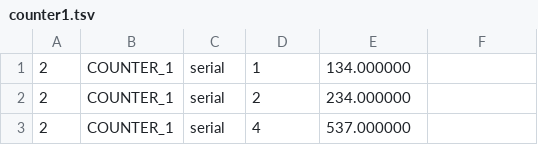
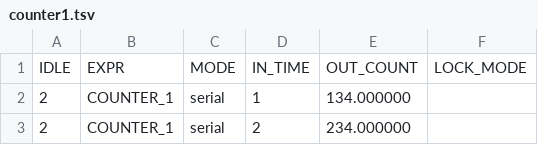
Before and after one commit to cripplet/cmsc23010, a TSV file: locks/writeup/results/experiments/counter1.tsv, drawn as a sheet; only a part is shown; the shorter side is filled out with more unchanged rows; the diff names each change by its address in the sheet, - before the commit and + after, or states it on an @@ line.

```diff
--- a/locks/writeup/results/experiments/counter1.tsv
+++ b/locks/writeup/results/experiments/counter1.tsv
+row 1: IDLE | EXPR | MODE | IN_TIME | OUT_COUNT | LOCK_MODE
```
Also changed, not shown: locks/writeup/results/experiments/counter2.tsv, locks/writeup/results/experiments/counter3.tsv, 3 other files.
